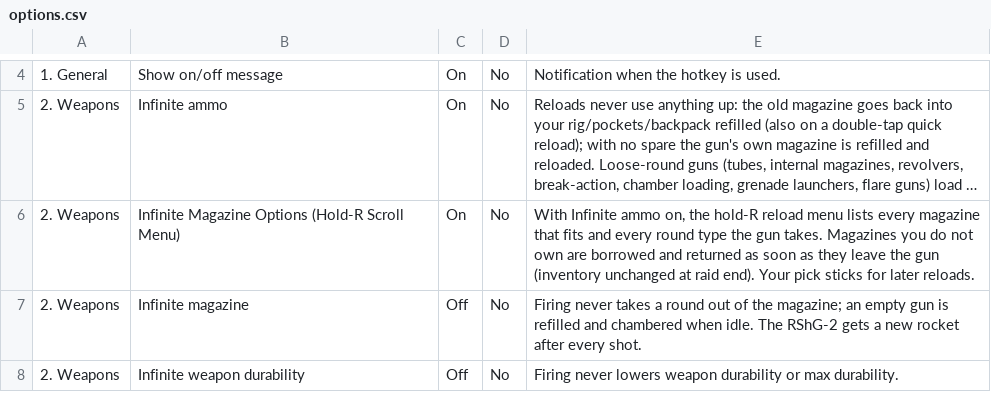
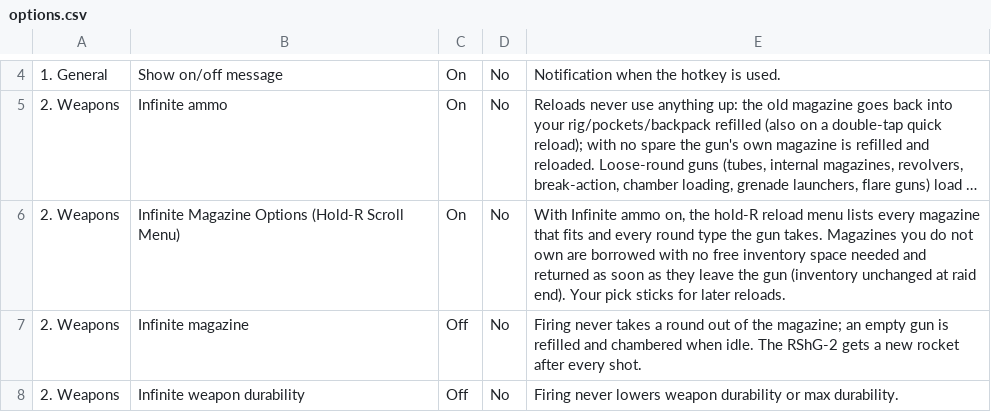
Before and after one commit to trappuss/SPTMOD-Infinite-Everything, a CSV file: docs/options.csv, drawn as a sheet; only a part is shown, gaps mark what is left out; long unchanged cells end in …; the diff names each change by its address in the sheet, - before the commit and + after, or states it on an @@ line.

```diff
--- a/docs/options.csv
+++ b/docs/options.csv
-E6: …are borrowed and returned…
+E6: …are borrowed with no free inventory space needed and returned…
```
Also changed, not shown: 2 other files.
